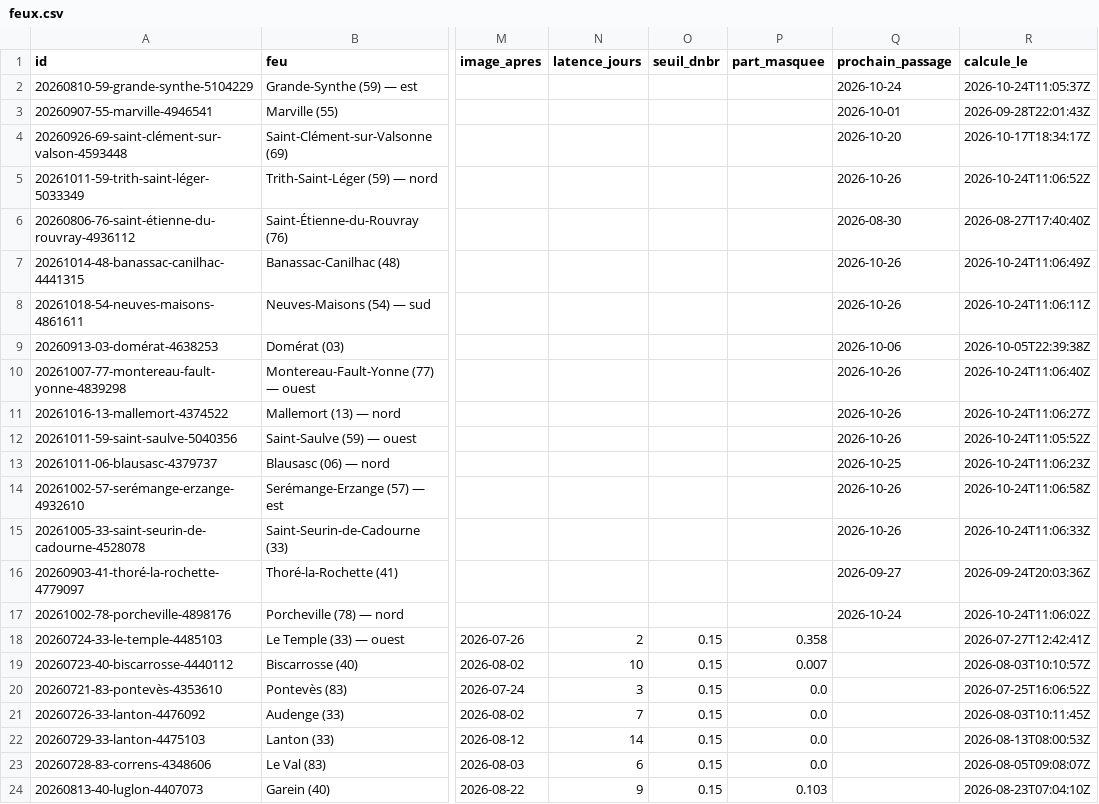
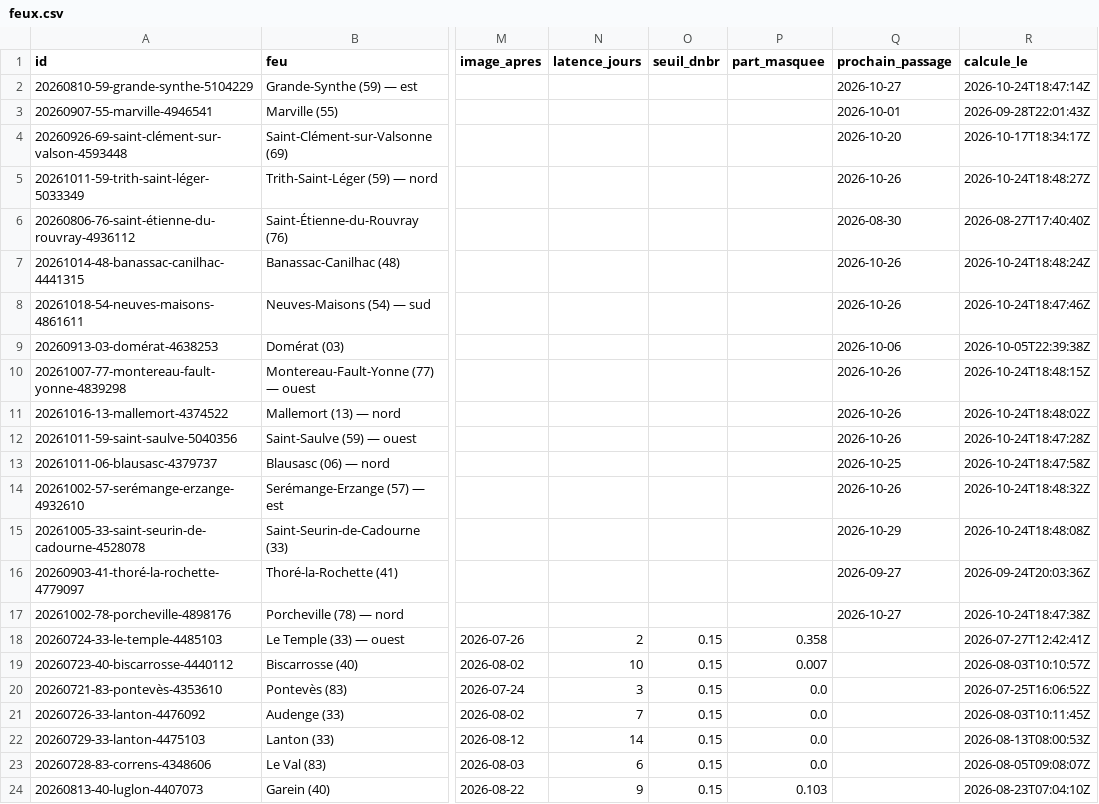
Before and after one commit to r0bp3nguin/brulis, a CSV file: site/data/feux.csv, drawn as a sheet; only a part is shown, gaps mark what is left out; the diff names each change by its address in the sheet, - before the commit and + after, or states it on an @@ line.

```diff
--- a/site/data/feux.csv
+++ b/site/data/feux.csv
-Q2 (prochain_passage): 2026-10-24
+Q2 (prochain_passage): 2026-10-27
-R2 (calcule_le): 2026-10-24T11:05:37Z
+R2 (calcule_le): 2026-10-24T18:47:14Z
-R5 (calcule_le): 2026-10-24T11:06:52Z
+R5 (calcule_le): 2026-10-24T18:48:27Z
-R7 (calcule_le): 2026-10-24T11:06:49Z
+R7 (calcule_le): 2026-10-24T18:48:24Z
-R8 (calcule_le): 2026-10-24T11:06:11Z
+R8 (calcule_le): 2026-10-24T18:47:46Z
-R10 (calcule_le): 2026-10-24T11:06:40Z
+R10 (calcule_le): 2026-10-24T18:48:15Z
-R11 (calcule_le): 2026-10-24T11:06:27Z
+R11 (calcule_le): 2026-10-24T18:48:02Z
-R12 (calcule_le): 2026-10-24T11:05:52Z
+R12 (calcule_le): 2026-10-24T18:47:28Z
-R13 (calcule_le): 2026-10-24T11:06:23Z
+R13 (calcule_le): 2026-10-24T18:47:58Z
-R14 (calcule_le): 2026-10-24T11:06:58Z
+R14 (calcule_le): 2026-10-24T18:48:32Z
-Q15 (prochain_passage): 2026-10-26
+Q15 (prochain_passage): 2026-10-29
-R15 (calcule_le): 2026-10-24T11:06:33Z
+R15 (calcule_le): 2026-10-24T18:48:08Z
-Q17 (prochain_passage): 2026-10-24
+Q17 (prochain_passage): 2026-10-27
-R17 (calcule_le): 2026-10-24T11:06:02Z
+R17 (calcule_le): 2026-10-24T18:47:38Z
```
Also changed, not shown: 20 other files.
